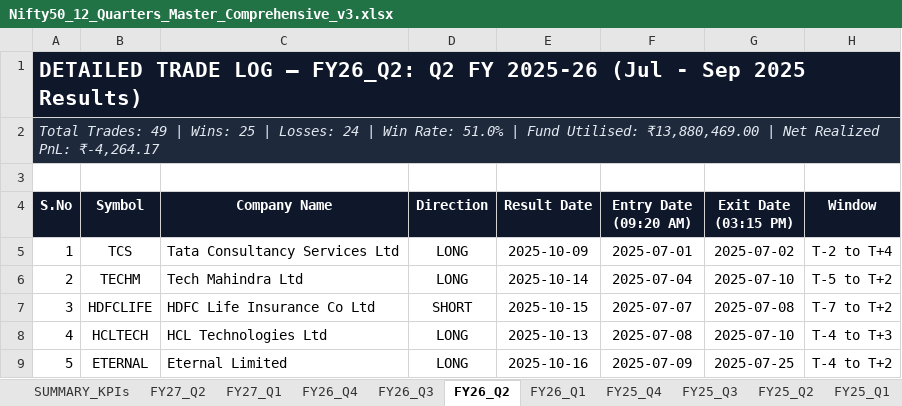
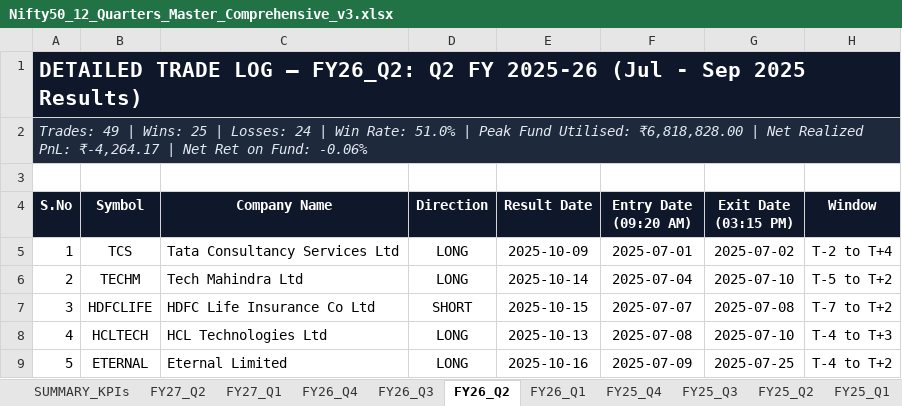
Before and after one commit to Yashsharma1202/behaviour-analysis, an Excel workbook: Nifty50_12_Quarters_Master_Comprehensive_v3.xlsx, sheet FY26_Q2, drawn as a sheet; only a part is shown; values as stored, in another font and other column widths than the file's, no borders; the diff names each change by its address in the sheet, - before the commit and + after, or states it on an @@ line.

```diff
--- a/Nifty50_12_Quarters_Master_Comprehensive_v3.xlsx (sheet FY26_Q2)
+++ b/Nifty50_12_Quarters_Master_Comprehensive_v3.xlsx (sheet FY26_Q2)
-A2 (S.No): Total Trades: 49 | Wins: 25 | Losses: 24 | Win Rate: 51.0% | Fund Utilised: ₹13,880,469.00 | Net Realized PnL: ₹-4,264.17
+A2 (S.No): Trades: 49 | Wins: 25 | Losses: 24 | Win Rate: 51.0% | Peak Fund Utilised: ₹6,818,828.00 | Net Realized PnL: ₹-4,264.17 | Net Ret on Fund: -0.06%
```
Also changed, not shown: sheet SUMMARY_KPIs, sheet FY27_Q2, sheet FY26_Q4, sheet FY26_Q1, sheet FY26_Q3, sheet FY27_Q1, 6 more sheets, Nifty50_12_Quarters_Detailed_TradeLog_Master.xlsx, 2 other files.
